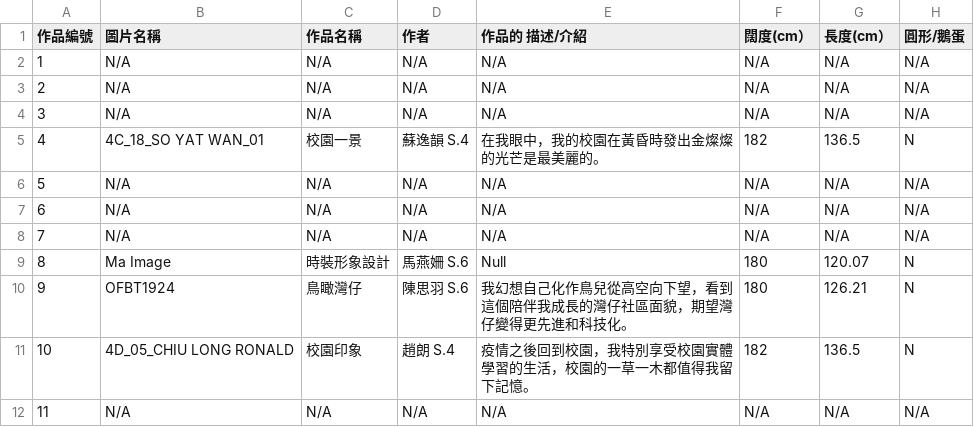
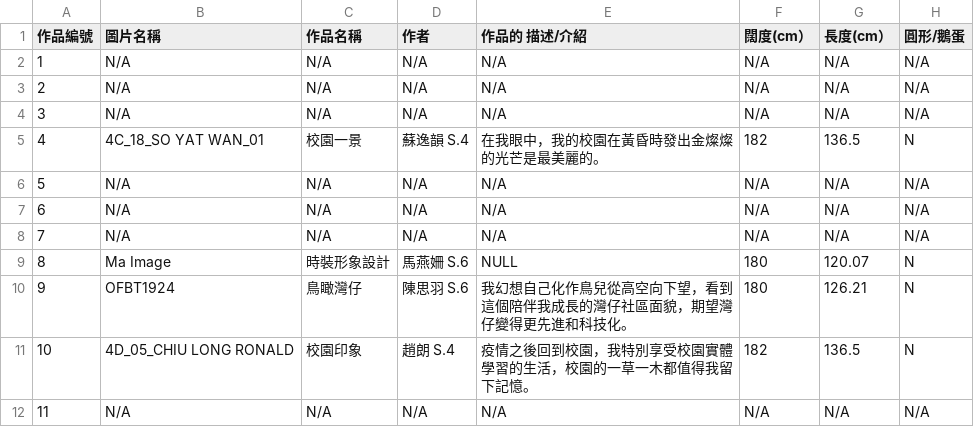
Before and after one commit to Zlui/TSKVGSS-Art-Gallery, a CSV file: database.csv, drawn as a sheet; only a part is shown.

Commit message:
Add files via upload

```diff
--- a/database.csv
+++ b/database.csv
@@ -8,3 +8,3 @@
 7,N/A,N/A,N/A,N/A,N/A,N/A,N/A
-8,Ma Image,時裝形象設計,馬燕姍 S.6,Null,180,120.07,N
+8,Ma Image,時裝形象設計,馬燕姍 S.6,NULL,180,120.07,N
 9,OFBT1924,鳥瞰灣仔,陳思羽 S.6,我幻想自己化作鳥兒從高空向下望，看到這個陪伴我成長的灣仔社區面貌，期望灣仔變得更先進和科技化。,180,126.21,N
```
